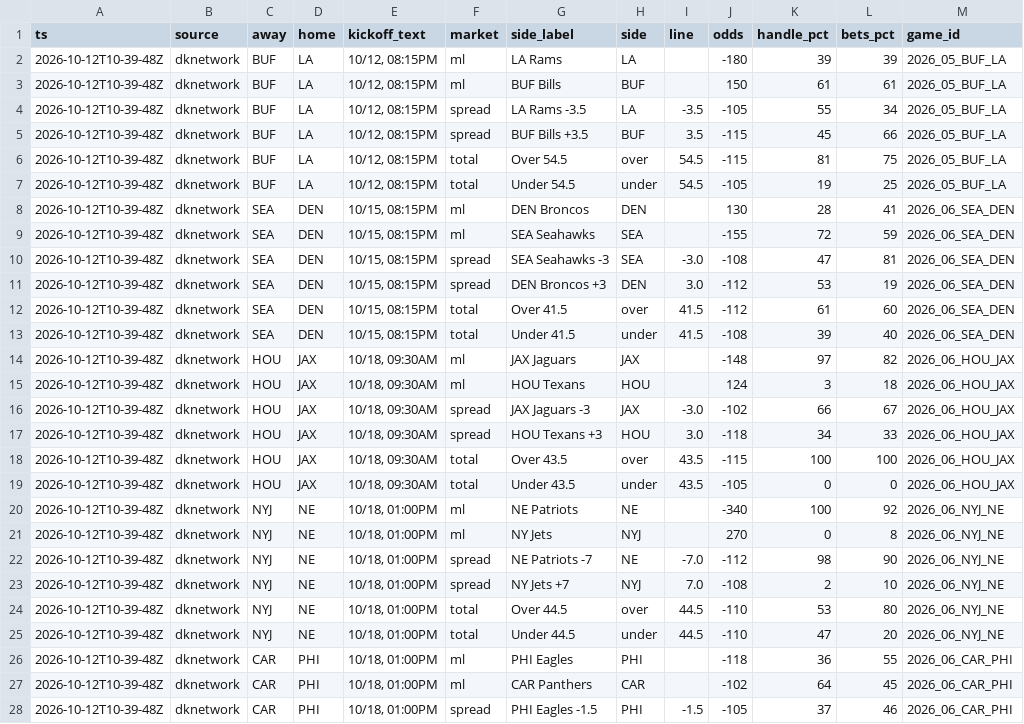
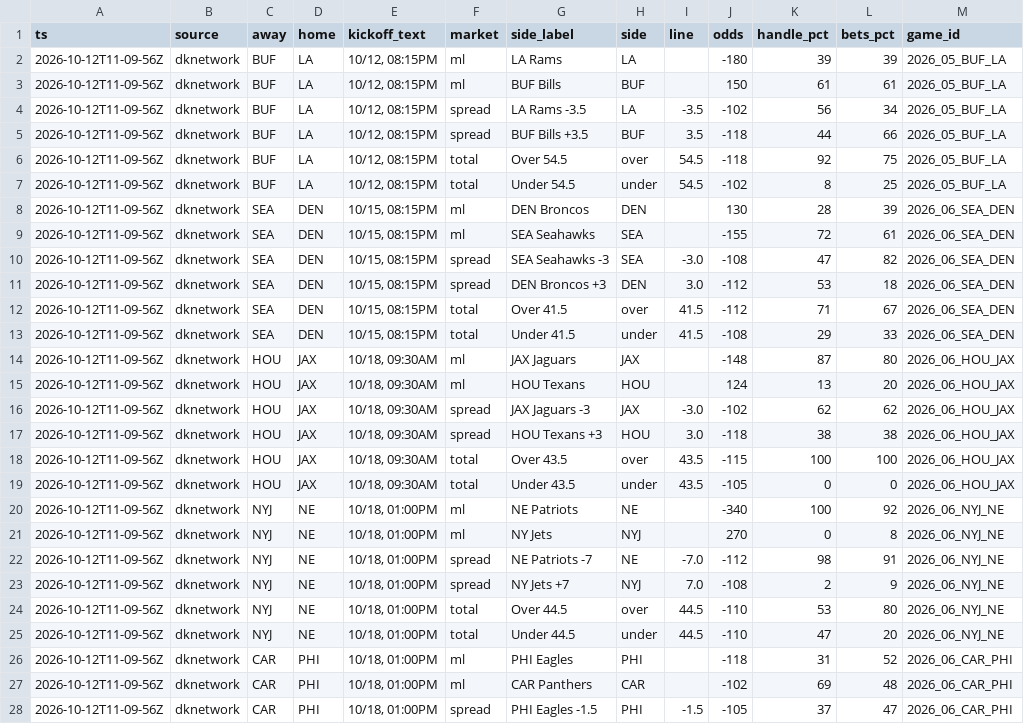
Before and after one commit to MattFos18/nfl-model, a CSV file: data/lines/splits_latest.csv, drawn as a sheet; only a part is shown; the diff covers the shown part only.

```diff
--- a/data/lines/splits_latest.csv
+++ b/data/lines/splits_latest.csv
@@ -1,28 +1,28 @@
 ts,source,away,home,kickoff_text,market,side_label,side,line,odds,handle_pct,bets_pct,game_id
-2026-10-12T10-39-48Z,dknetwork,BUF,LA,"10/12, 08:15PM",ml,LA Rams,LA,,-180,39,39,2026_05_BUF_LA
-2026-10-12T10-39-48Z,dknetwork,BUF,LA,"10/12, 08:15PM",ml,BUF Bills,BUF,,150,61,61,2026_05_BUF_LA
-2026-10-12T10-39-48Z,dknetwork,BUF,LA,"10/12, 08:15PM",spread,LA Rams -3.5,LA,-3.5,-105,55,34,2026_05_BUF_LA
-2026-10-12T10-39-48Z,dknetwork,BUF,LA,"10/12, 08:15PM",spread,BUF Bills +3.5,BUF,3.5,-115,45,66,2026_05_BUF_LA
-2026-10-12T10-39-48Z,dknetwork,BUF,LA,"10/12, 08:15PM",total,Over 54.5,over,54.5,-115,81,75,2026_05_BUF_LA
-2026-10-12T10-39-48Z,dknetwork,BUF,LA,"10/12, 08:15PM",total,Under 54.5,under,54.5,-105,19,25,2026_05_BUF_LA
-2026-10-12T10-39-48Z,dknetwork,SEA,DEN,"10/15, 08:15PM",ml,DEN Broncos,DEN,,130,28,41,2026_06_SEA_DEN
-2026-10-12T10-39-48Z,dknetwork,SEA,DEN,"10/15, 08:15PM",ml,SEA Seahawks,SEA,,-155,72,59,2026_06_SEA_DEN
-2026-10-12T10-39-48Z,dknetwork,SEA,DEN,"10/15, 08:15PM",spread,SEA Seahawks -3,SEA,-3.0,-108,47,81,2026_06_SEA_DEN
-2026-10-12T10-39-48Z,dknetwork,SEA,DEN,"10/15, 08:15PM",spread,DEN Broncos +3,DEN,3.0,-112,53,19,2026_06_SEA_DEN
-2026-10-12T10-39-48Z,dknetwork,SEA,DEN,"10/15, 08:15PM",total,Over 41.5,over,41.5,-112,61,60,2026_06_SEA_DEN
-2026-10-12T10-39-48Z,dknetwork,SEA,DEN,"10/15, 08:15PM",total,Under 41.5,under,41.5,-108,39,40,2026_06_SEA_DEN
-2026-10-12T10-39-48Z,dknetwork,HOU,JAX,"10/18, 09:30AM",ml,JAX Jaguars,JAX,,-148,97,82,2026_06_HOU_JAX
-2026-10-12T10-39-48Z,dknetwork,HOU,JAX,"10/18, 09:30AM",ml,HOU Texans,HOU,,124,3,18,2026_06_HOU_JAX
-2026-10-12T10-39-48Z,dknetwork,HOU,JAX,"10/18, 09:30AM",spread,JAX Jaguars -3,JAX,-3.0,-102,66,67,2026_06_HOU_JAX
-2026-10-12T10-39-48Z,dknetwork,HOU,JAX,"10/18, 09:30AM",spread,HOU Texans +3,HOU,3.0,-118,34,33,2026_06_HOU_JAX
-2026-10-12T10-39-48Z,dknetwork,HOU,JAX,"10/18, 09:30AM",total,Over 43.5,over,43.5,-115,100,100,2026_06_HOU_JAX
-2026-10-12T10-39-48Z,dknetwork,HOU,JAX,"10/18, 09:30AM",total,Under 43.5,under,43.5,-105,0,0,2026_06_HOU_JAX
-2026-10-12T10-39-48Z,dknetwork,NYJ,NE,"10/18, 01:00PM",ml,NE Patriots,NE,,-340,100,92,2026_06_NYJ_NE
-2026-10-12T10-39-48Z,dknetwork,NYJ,NE,"10/18, 01:00PM",ml,NY Jets,NYJ,,270,0,8,2026_06_NYJ_NE
-2026-10-12T10-39-48Z,dknetwork,NYJ,NE,"10/18, 01:00PM",spread,NE Patriots -7,NE,-7.0,-112,98,90,2026_06_NYJ_NE
-2026-10-12T10-39-48Z,dknetwork,NYJ,NE,"10/18, 01:00PM",spread,NY Jets +7,NYJ,7.0,-108,2,10,2026_06_NYJ_NE
-2026-10-12T10-39-48Z,dknetwork,NYJ,NE,"10/18, 01:00PM",total,Over 44.5,over,44.5,-110,53,80,2026_06_NYJ_NE
-2026-10-12T10-39-48Z,dknetwork,NYJ,NE,"10/18, 01:00PM",total,Under 44.5,under,44.5,-110,47,20,2026_06_NYJ_NE
-2026-10-12T10-39-48Z,dknetwork,CAR,PHI,"10/18, 01:00PM",ml,PHI Eagles,PHI,,-118,36,55,2026_06_CAR_PHI
-2026-10-12T10-39-48Z,dknetwork,CAR,PHI,"10/18, 01:00PM",ml,CAR Panthers,CAR,,-102,64,45,2026_06_CAR_PHI
-2026-10-12T10-39-48Z,dknetwork,CAR,PHI,"10/18, 01:00PM",spread,PHI Eagles -1.5,PHI,-1.5,-105,37,46,2026_06_CAR_PHI
+2026-10-12T11-09-56Z,dknetwork,BUF,LA,"10/12, 08:15PM",ml,LA Rams,LA,,-180,39,39,2026_05_BUF_LA
+2026-10-12T11-09-56Z,dknetwork,BUF,LA,"10/12, 08:15PM",ml,BUF Bills,BUF,,150,61,61,2026_05_BUF_LA
+2026-10-12T11-09-56Z,dknetwork,BUF,LA,"10/12, 08:15PM",spread,LA Rams -3.5,LA,-3.5,-102,56,34,2026_05_BUF_LA
+2026-10-12T11-09-56Z,dknetwork,BUF,LA,"10/12, 08:15PM",spread,BUF Bills +3.5,BUF,3.5,-118,44,66,2026_05_BUF_LA
+2026-10-12T11-09-56Z,dknetwork,BUF,LA,"10/12, 08:15PM",total,Over 54.5,over,54.5,-118,92,75,2026_05_BUF_LA
+2026-10-12T11-09-56Z,dknetwork,BUF,LA,"10/12, 08:15PM",total,Under 54.5,under,54.5,-102,8,25,2026_05_BUF_LA
+2026-10-12T11-09-56Z,dknetwork,SEA,DEN,"10/15, 08:15PM",ml,DEN Broncos,DEN,,130,28,39,2026_06_SEA_DEN
+2026-10-12T11-09-56Z,dknetwork,SEA,DEN,"10/15, 08:15PM",ml,SEA Seahawks,SEA,,-155,72,61,2026_06_SEA_DEN
+2026-10-12T11-09-56Z,dknetwork,SEA,DEN,"10/15, 08:15PM",spread,SEA Seahawks -3,SEA,-3.0,-108,47,82,2026_06_SEA_DEN
+2026-10-12T11-09-56Z,dknetwork,SEA,DEN,"10/15, 08:15PM",spread,DEN Broncos +3,DEN,3.0,-112,53,18,2026_06_SEA_DEN
+2026-10-12T11-09-56Z,dknetwork,SEA,DEN,"10/15, 08:15PM",total,Over 41.5,over,41.5,-112,71,67,2026_06_SEA_DEN
+2026-10-12T11-09-56Z,dknetwork,SEA,DEN,"10/15, 08:15PM",total,Under 41.5,under,41.5,-108,29,33,2026_06_SEA_DEN
+2026-10-12T11-09-56Z,dknetwork,HOU,JAX,"10/18, 09:30AM",ml,JAX Jaguars,JAX,,-148,87,80,2026_06_HOU_JAX
+2026-10-12T11-09-56Z,dknetwork,HOU,JAX,"10/18, 09:30AM",ml,HOU Texans,HOU,,124,13,20,2026_06_HOU_JAX
+2026-10-12T11-09-56Z,dknetwork,HOU,JAX,"10/18, 09:30AM",spread,JAX Jaguars -3,JAX,-3.0,-102,62,62,2026_06_HOU_JAX
+2026-10-12T11-09-56Z,dknetwork,HOU,JAX,"10/18, 09:30AM",spread,HOU Texans +3,HOU,3.0,-118,38,38,2026_06_HOU_JAX
+2026-10-12T11-09-56Z,dknetwork,HOU,JAX,"10/18, 09:30AM",total,Over 43.5,over,43.5,-115,100,100,2026_06_HOU_JAX
+2026-10-12T11-09-56Z,dknetwork,HOU,JAX,"10/18, 09:30AM",total,Under 43.5,under,43.5,-105,0,0,2026_06_HOU_JAX
+2026-10-12T11-09-56Z,dknetwork,NYJ,NE,"10/18, 01:00PM",ml,NE Patriots,NE,,-340,100,92,2026_06_NYJ_NE
+2026-10-12T11-09-56Z,dknetwork,NYJ,NE,"10/18, 01:00PM",ml,NY Jets,NYJ,,270,0,8,2026_06_NYJ_NE
+2026-10-12T11-09-56Z,dknetwork,NYJ,NE,"10/18, 01:00PM",spread,NE Patriots -7,NE,-7.0,-112,98,91,2026_06_NYJ_NE
+2026-10-12T11-09-56Z,dknetwork,NYJ,NE,"10/18, 01:00PM",spread,NY Jets +7,NYJ,7.0,-108,2,9,2026_06_NYJ_NE
+2026-10-12T11-09-56Z,dknetwork,NYJ,NE,"10/18, 01:00PM",total,Over 44.5,over,44.5,-110,53,80,2026_06_NYJ_NE
+2026-10-12T11-09-56Z,dknetwork,NYJ,NE,"10/18, 01:00PM",total,Under 44.5,under,44.5,-110,47,20,2026_06_NYJ_NE
+2026-10-12T11-09-56Z,dknetwork,CAR,PHI,"10/18, 01:00PM",ml,PHI Eagles,PHI,,-118,31,52,2026_06_CAR_PHI
+2026-10-12T11-09-56Z,dknetwork,CAR,PHI,"10/18, 01:00PM",ml,CAR Panthers,CAR,,-102,69,48,2026_06_CAR_PHI
+2026-10-12T11-09-56Z,dknetwork,CAR,PHI,"10/18, 01:00PM",spread,PHI Eagles -1.5,PHI,-1.5,-105,37,47,2026_06_CAR_PHI
```
Also changed, not shown: 94 edited cells elsewhere in this file, data/lines/watch_log.csv, data/raw/injuries/espn_injuries.csv, 18 other files.
